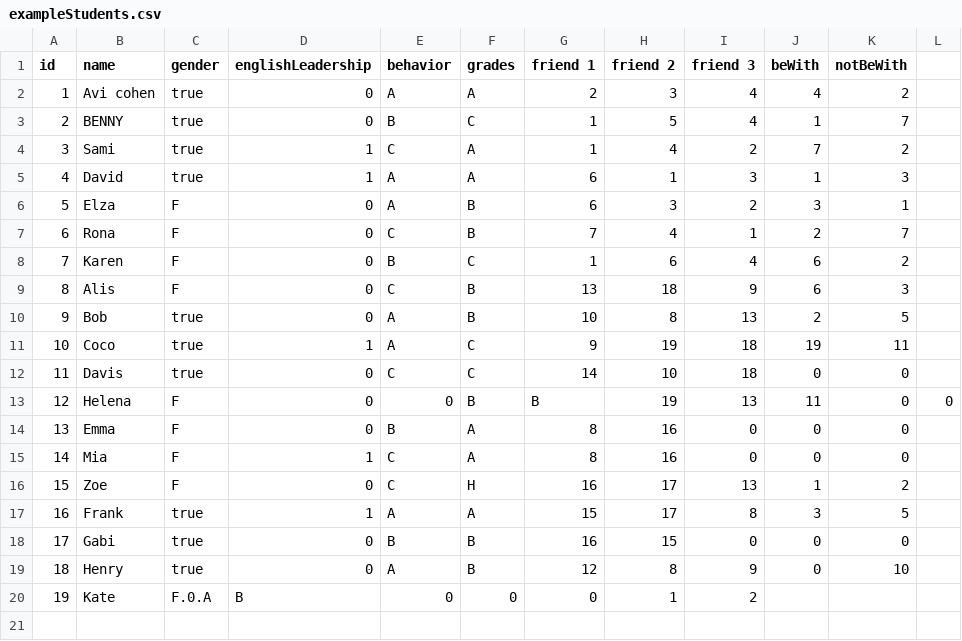
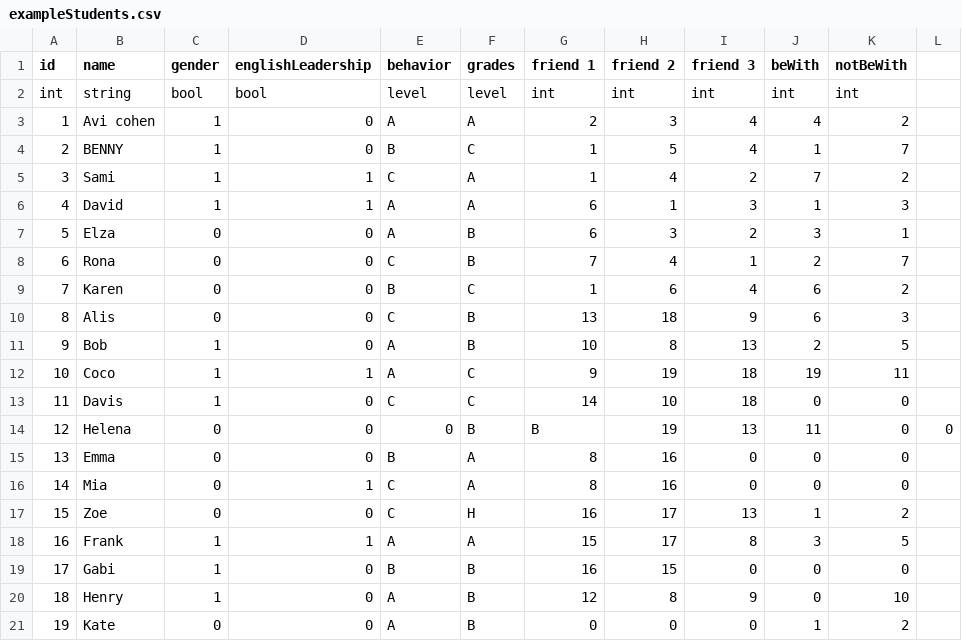
Before and after one commit to SaharBe/SudentsScheduling, a CSV file: exampleStudents.csv, drawn as a sheet; addresses are those after the commit; the diff names each change by its address in the sheet, - before the commit and + after, or states it on an @@ line.

Commit message:
changed student to be less dynamic but simpler to create and use adjust parser to changes in student changed DB as well should check if person interface is still needed need to check with shahr if rows in exampleStudents.csv correct

```diff
--- a/exampleStudents.csv
+++ b/exampleStudents.csv
+row 2: int | string | bool | bool | level | level | int | int | int | int | int
-C3:C6 (gender): true
+C3:C6 (gender): 1
-C7:C10 (gender): F
+C7:C10 (gender): 0
-C11:C13 (gender): true
+C11:C13 (gender): 1
-C14:C17 (gender): F
+C14:C17 (gender): 0
-C18:C20 (gender): true
+C18:C20 (gender): 1
-C21 (gender): F.0.A
+C21 (gender): 0
-D21 (englishLeadership): B
+D21 (englishLeadership): 0
-E21 (behavior): 0
+E21 (behavior): A
-F21 (grades): 0
+F21 (grades): B
-H21 (friend 2): 1
+H21 (friend 2): 0
-I21 (friend 3): 2
+I21 (friend 3): 0
-J21 (beWith): (empty)
+J21 (beWith): 1
-K21 (notBeWith): (empty)
+K21 (notBeWith): 2
```
Also changed, not shown: 4 other files.
